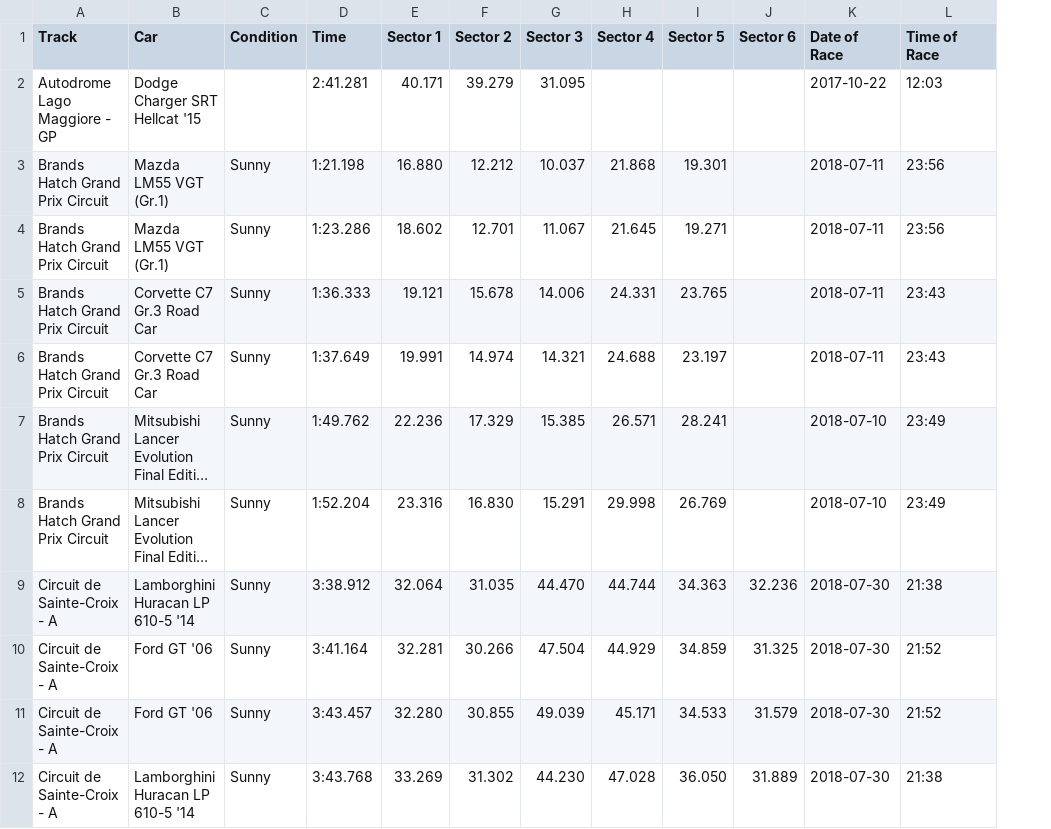
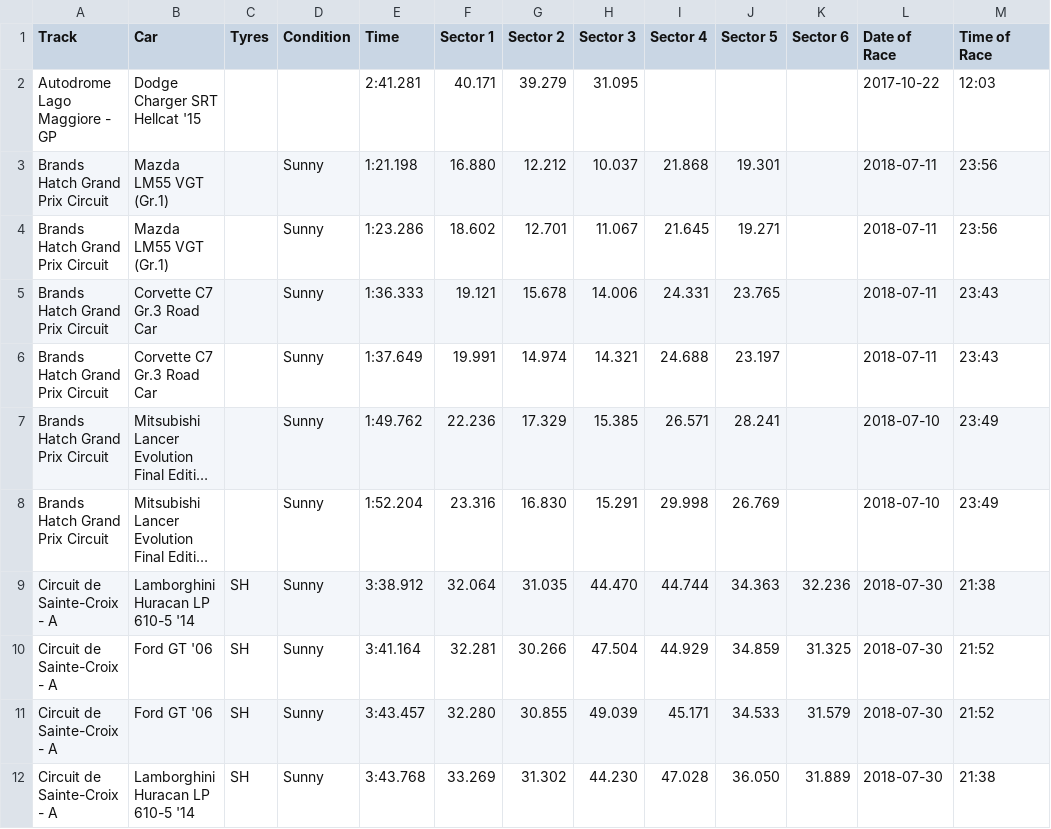
Before and after one commit to cncplyr/datasets-games, a CSV file: ps4/gran-turismo-sport/stats-personal.csv, drawn as a sheet; only a part is shown; long unchanged cells end in …; the diff names each change by its address in the sheet, - before the commit and + after, or states it on an @@ line.

Commit message:
Add tyres to GT:S stats

```diff
--- a/ps4/gran-turismo-sport/stats-personal.csv
+++ b/ps4/gran-turismo-sport/stats-personal.csv
+column C (Tyres), rows 9-12: all SH
```
